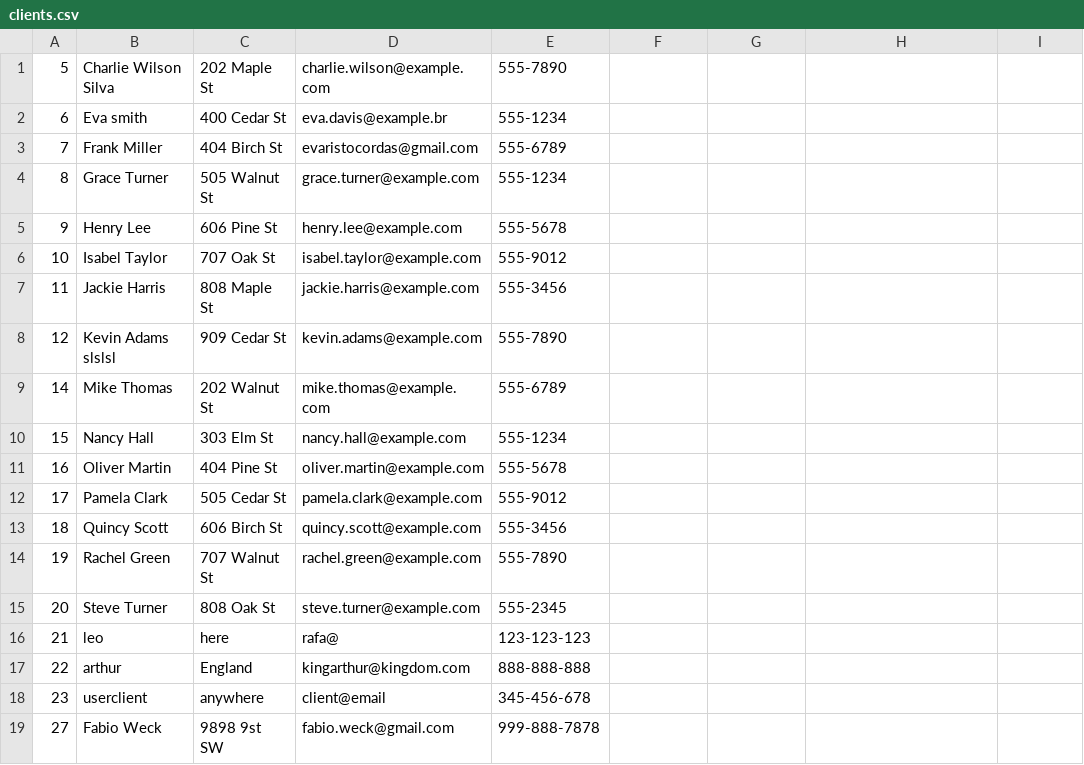
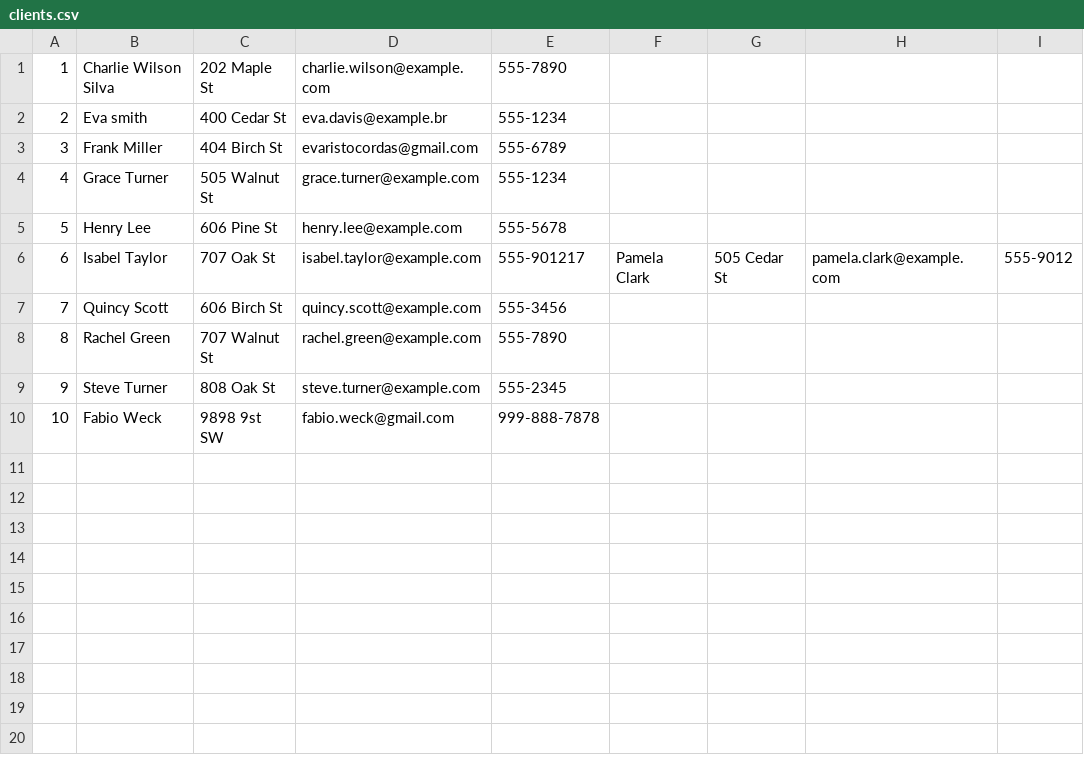
Before and after one commit to fabioweck/Business-Solutions, a CSV file: Assets/database/clients.csv, drawn as a sheet.

```diff
--- a/Assets/database/clients.csv
+++ b/Assets/database/clients.csv
@@ -1,19 +1,10 @@
-5,Charlie Wilson Silva,202 Maple St,charlie.wilson@example.com,555-7890
-6,Eva smith,400 Cedar St,eva.davis@example.br,555-1234
-7,Frank Miller,404 Birch St,evaristocordas@gmail.com,555-6789
-8,Grace Turner,505 Walnut St,grace.turner@example.com,555-1234
-9,Henry Lee,606 Pine St,henry.lee@example.com,555-5678
-10,Isabel Taylor,707 Oak St,isabel.taylor@example.com,555-9012
-11,Jackie Harris,808 Maple St,jackie.harris@example.com,555-3456
-12,Kevin Adams slslsl,909 Cedar St,kevin.adams@example.com,555-7890
-14,Mike Thomas,202 Walnut St,mike.thomas@example.com,555-6789
-15,Nancy Hall,303 Elm St,nancy.hall@example.com,555-1234
-16,Oliver Martin,404 Pine St,oliver.martin@example.com,555-5678
-17,Pamela Clark,505 Cedar St,pamela.clark@example.com,555-9012
-18,Quincy Scott,606 Birch St,quincy.scott@example.com,555-3456
-19,Rachel Green,707 Walnut St,rachel.green@example.com,555-7890
-20,Steve Turner,808 Oak St,steve.turner@example.com,555-2345
-21,leo,here,rafa@,123-123-123
-22,arthur,England,kingarthur@kingdom.com,888-888-888
-23,userclient,anywhere,client@email,345-456-678
-27,Fabio Weck,9898 9st SW,fabio.weck@gmail.com,999-888-7878
+1,Charlie Wilson Silva,202 Maple St,charlie.wilson@example.com,555-7890
+2,Eva smith,400 Cedar St,eva.davis@example.br,555-1234
+3,Frank Miller,404 Birch St,evaristocordas@gmail.com,555-6789
+4,Grace Turner,505 Walnut St,grace.turner@example.com,555-1234
+5,Henry Lee,606 Pine St,henry.lee@example.com,555-5678
+6,Isabel Taylor,707 Oak St,isabel.taylor@example.com,555-901217,Pamela Clark,505 Cedar St,pamela.clark@example.com,555-9012
+7,Quincy Scott,606 Birch St,quincy.scott@example.com,555-3456
+8,Rachel Green,707 Walnut St,rachel.green@example.com,555-7890
+9,Steve Turner,808 Oak St,steve.turner@example.com,555-2345
+10,Fabio Weck,9898 9st SW,fabio.weck@gmail.com,999-888-7878
```
Also changed, not shown: Assets/database/services.csv, 25 other files.
